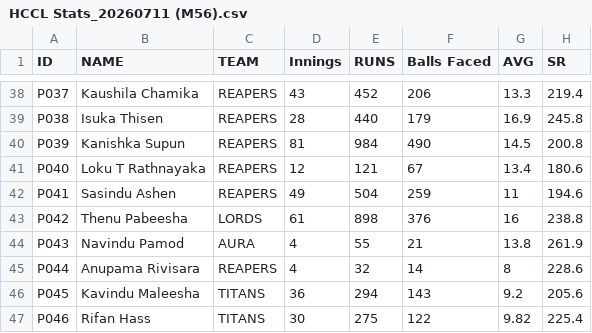
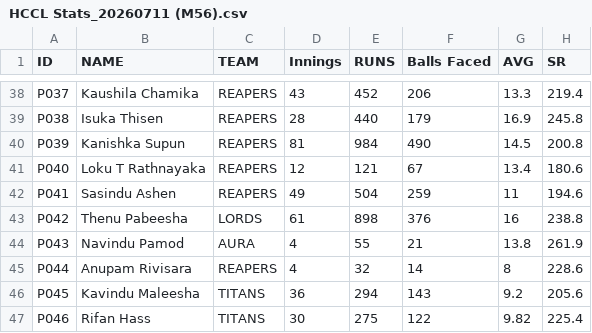
Before and after one commit to KavinduKasthurirathne/live-auctions, a CSV file: docs/HCCL Player Stats/HCCL Stats_20260711 (M56).csv, drawn as a sheet; only a part is shown, gaps mark what is left out; the diff names each change by its address in the sheet, - before the commit and + after, or states it on an @@ line.

```diff
--- a/docs/HCCL Player Stats/HCCL Stats_20260711 (M56).csv
+++ b/docs/HCCL Player Stats/HCCL Stats_20260711 (M56).csv
-B45 (NAME): Anupama Rivisara
+B45 (NAME): Anupam Rivisara
```
Also changed, not shown: docs/HCCL Player Stats/Seasons/S6.csv, 5 other files.
